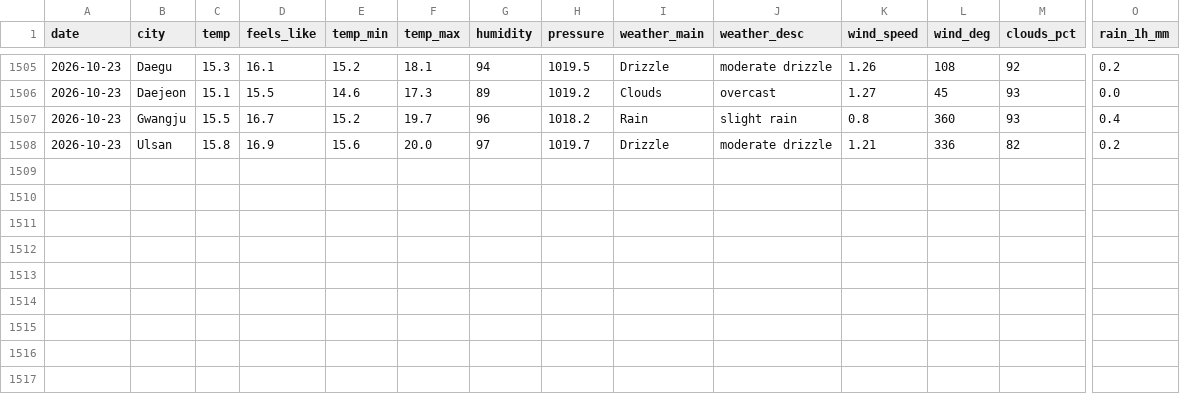
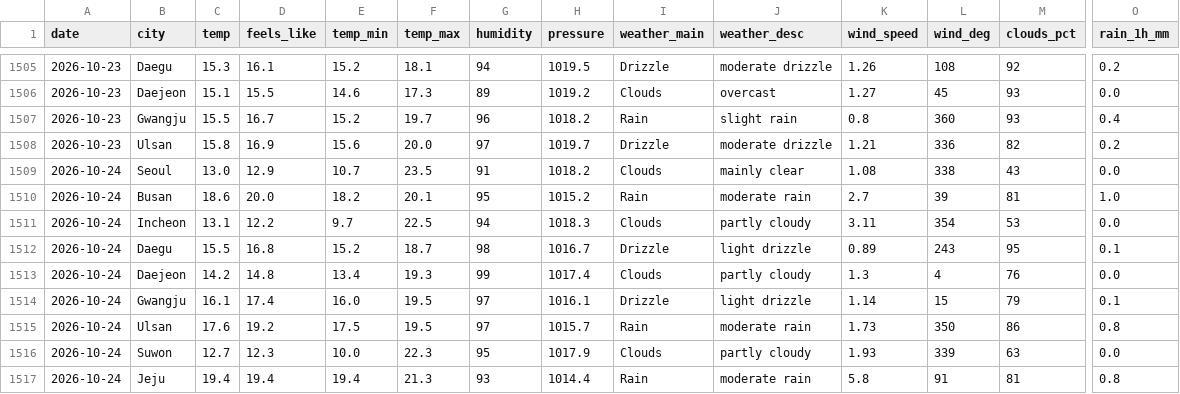
Before and after one commit to icedo724/data_collection, a CSV file: data/environment/weather.csv, drawn as a sheet; only a part is shown, gaps mark what is left out; rows hold the shown columns only; the diff names each change by its address in the sheet, - before the commit and + after, or states it on an @@ line.

```diff
--- a/data/environment/weather.csv
+++ b/data/environment/weather.csv
+row 1509: 2026-10-24 | Seoul | 13.0 | 12.9 | 10.7 | 23.5 | 91 | 1018.2 | Clouds | mainly clear | 1.08 | 338 | 43 | 0.0
+row 1510: 2026-10-24 | Busan | 18.6 | 20.0 | 18.2 | 20.1 | 95 | 1015.2 | Rain | moderate rain | 2.7 | 39 | 81 | 1.0
+row 1511: 2026-10-24 | Incheon | 13.1 | 12.2 | 9.7 | 22.5 | 94 | 1018.3 | Clouds | partly cloudy | 3.11 | 354 | 53 | 0.0
+row 1512: 2026-10-24 | Daegu | 15.5 | 16.8 | 15.2 | 18.7 | 98 | 1016.7 | Drizzle | light drizzle | 0.89 | 243 | 95 | 0.1
+row 1513: 2026-10-24 | Daejeon | 14.2 | 14.8 | 13.4 | 19.3 | 99 | 1017.4 | Clouds | partly cloudy | 1.3 | 4 | 76 | 0.0
+row 1514: 2026-10-24 | Gwangju | 16.1 | 17.4 | 16.0 | 19.5 | 97 | 1016.1 | Drizzle | light drizzle | 1.14 | 15 | 79 | 0.1
+row 1515: 2026-10-24 | Ulsan | 17.6 | 19.2 | 17.5 | 19.5 | 97 | 1015.7 | Rain | moderate rain | 1.73 | 350 | 86 | 0.8
+row 1516: 2026-10-24 | Suwon | 12.7 | 12.3 | 10.0 | 22.3 | 95 | 1017.9 | Clouds | partly cloudy | 1.93 | 339 | 63 | 0.0
+row 1517: 2026-10-24 | Jeju | 19.4 | 19.4 | 19.4 | 21.3 | 93 | 1014.4 | Rain | moderate rain | 5.8 | 91 | 81 | 0.8
```
Also changed, not shown: data/environment/air_quality.csv, data/environment/earthquakes.csv, 7 other files.
